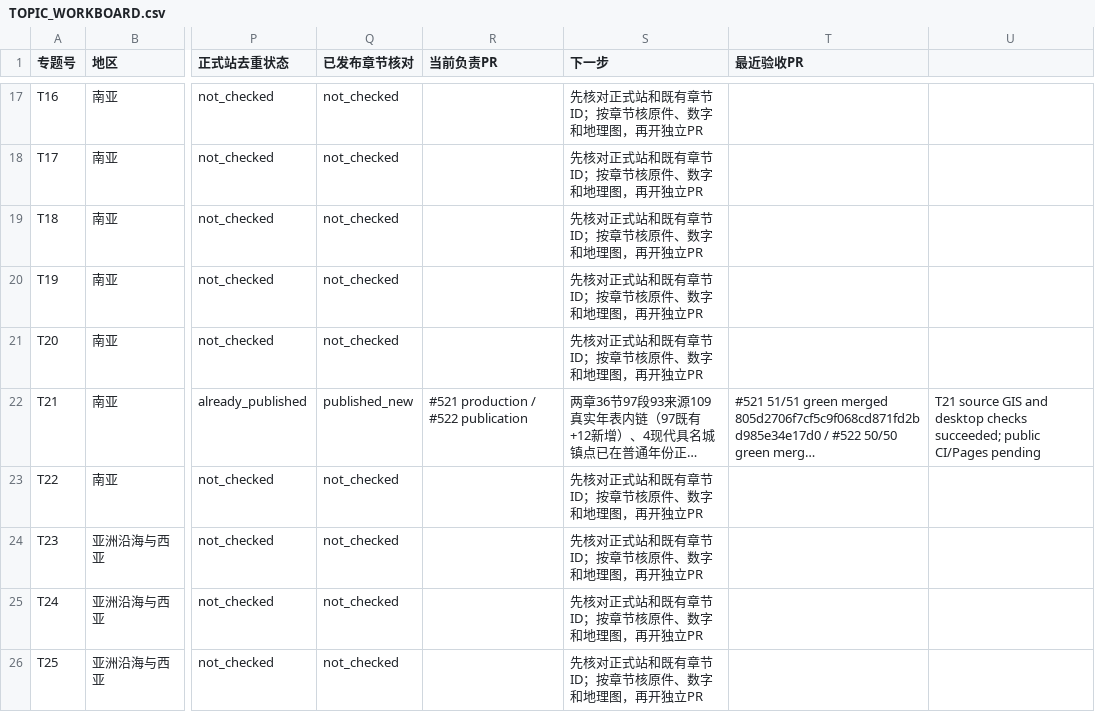
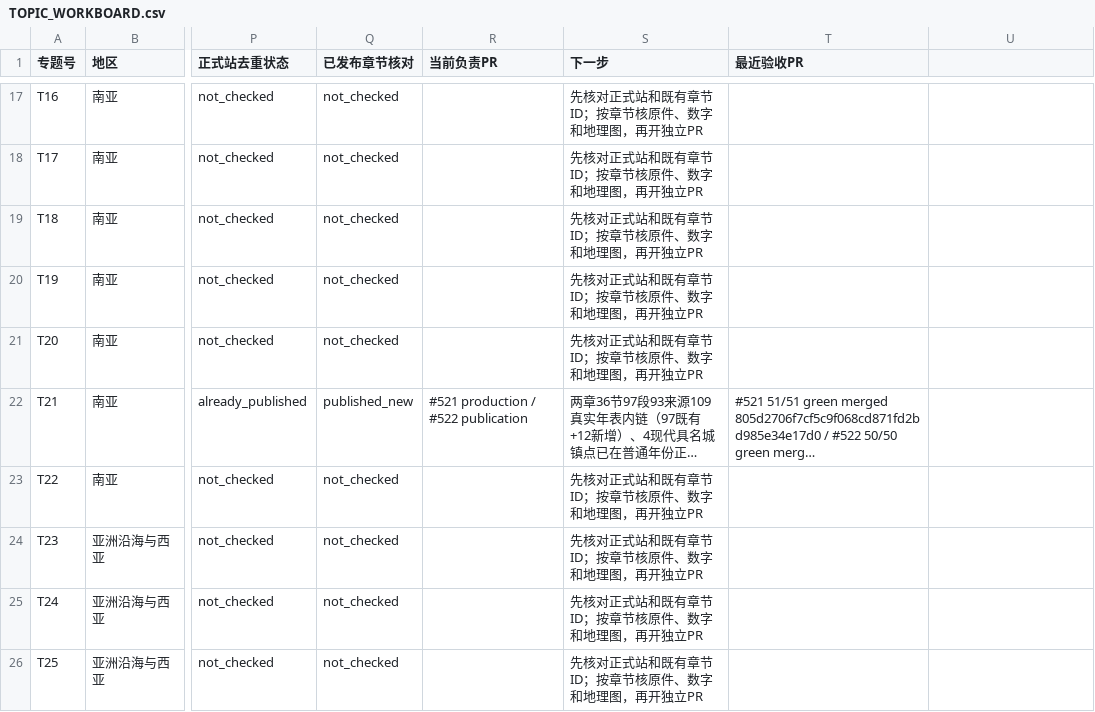
Before and after one commit to 1959124923wyz-sys/love-British-TV, a CSV file: research/19c/consolidated/TOPIC_WORKBOARD.csv, drawn as a sheet; only a part is shown, gaps mark what is left out; long unchanged cells end in …; the diff names each change by its address in the sheet, - before the commit and + after, or states it on an @@ line.

Commit message:
fix(19c T21): remove stray unquoted comma and stale pending-release text from final workboard

```diff
--- a/research/19c/consolidated/TOPIC_WORKBOARD.csv
+++ b/research/19c/consolidated/TOPIC_WORKBOARD.csv
-U22: T21 source GIS and desktop checks succeeded; public CI/Pages pending
+U22: (empty)
```
